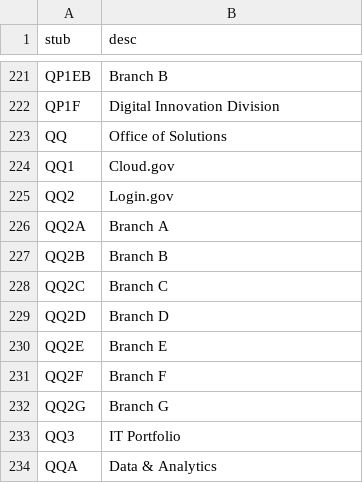
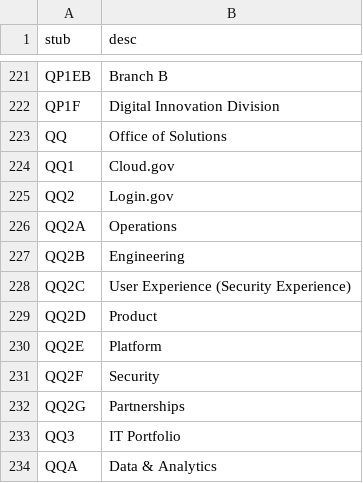
Before and after one commit to 18F/charlie, a CSV file: config/q-expand.csv, drawn as a sheet; only a part is shown, gaps mark what is left out.

Commit message:
Update Login QEX branches

```diff
--- a/config/q-expand.csv
+++ b/config/q-expand.csv
@@ -225,9 +225,9 @@ QQ1,Cloud.gov
 QQ2,Login.gov
-QQ2A,Branch A
-QQ2B,Branch B
-QQ2C,Branch C
-QQ2D,Branch D
-QQ2E,Branch E
-QQ2F,Branch F
-QQ2G,Branch G
+QQ2A,Operations
+QQ2B,Engineering
+QQ2C,User Experience (Security Experience)
+QQ2D,Product
+QQ2E,Platform
+QQ2F,Security
+QQ2G,Partnerships
 QQ3,IT Portfolio
```
